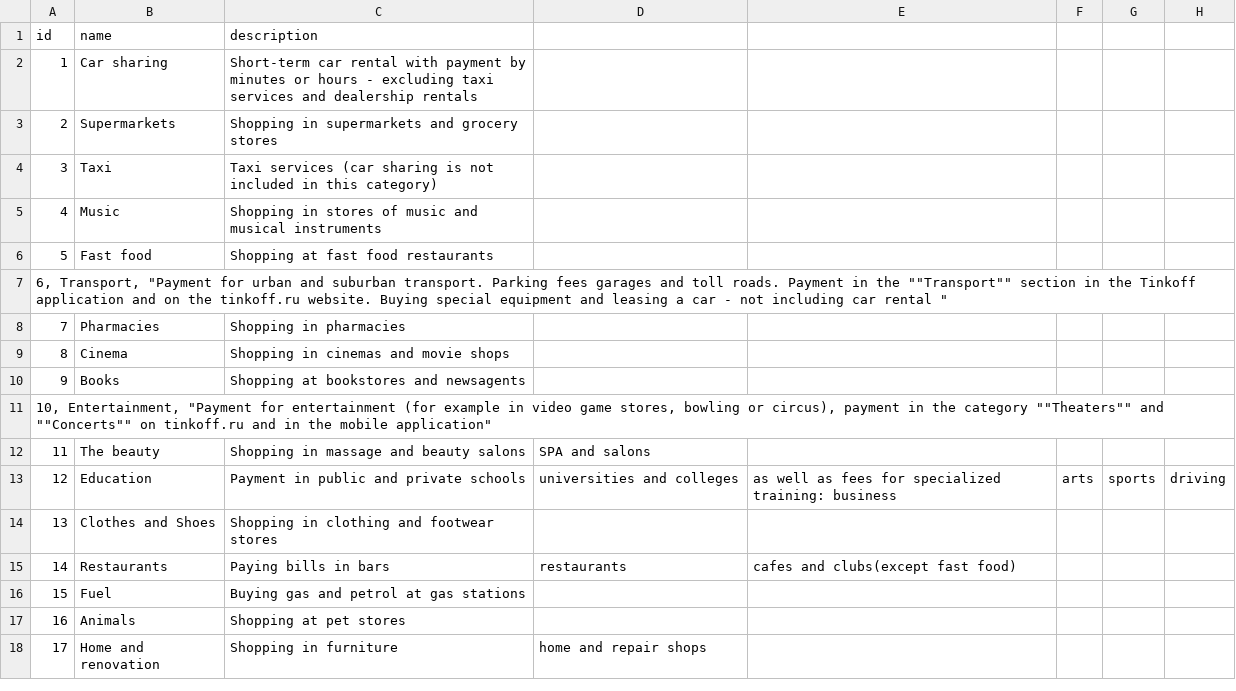
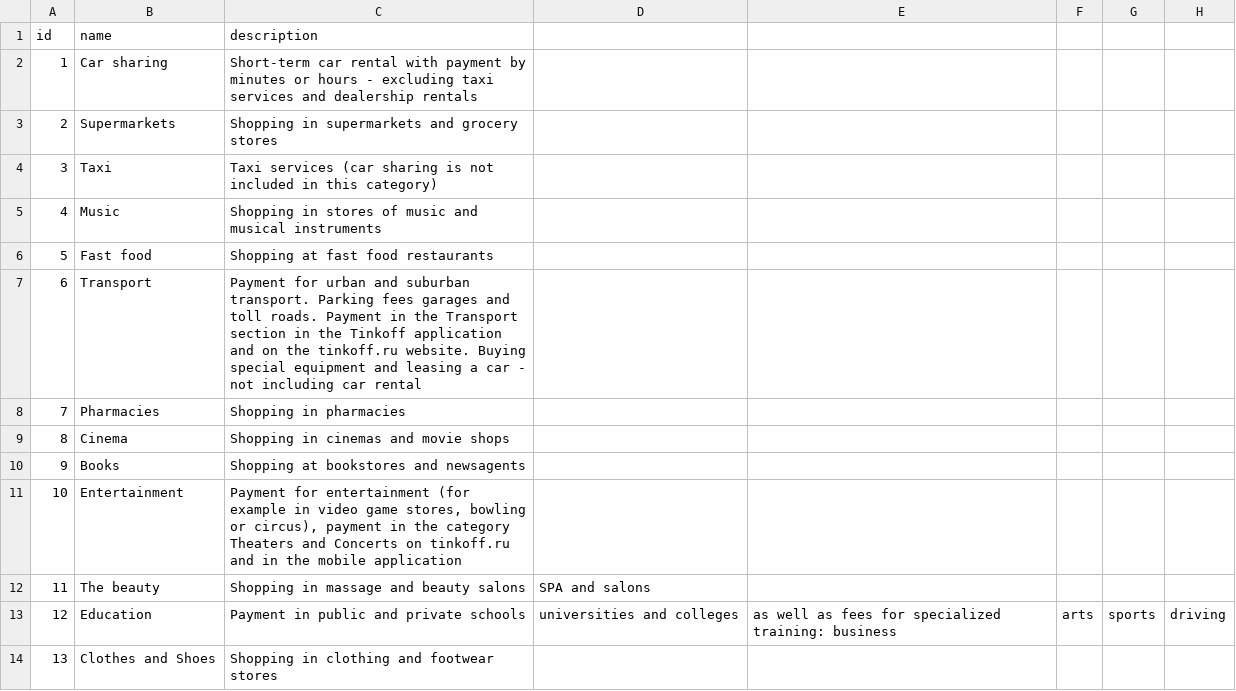
Before and after one commit to AlbaCrespo/neo4j, a CSV file: categories_trans.csv, drawn as a sheet; only a part is shown; the shorter side is filled out with more unchanged rows.

Commit message:
Update categories_trans.csv

```diff
--- a/categories_trans.csv
+++ b/categories_trans.csv
@@ -6,3 +6,3 @@
 5, Fast food, Shopping at fast food restaurants
-"6, Transport, ""Payment for urban and suburban transport. Parking fees garages and toll roads. Payment in the """"Transport"""" section in the Tinkoff application and on the tinkoff.ru website. Buying special equipment and leasing a car - not including car rental """
+6, Transport, "Payment for urban and suburban transport. Parking fees garages and toll roads. Payment in the Transport section in the Tinkoff application and on the tinkoff.ru website. Buying special equipment and leasing a car - not including car rental "
 7, Pharmacies, Shopping in pharmacies
@@ -10,3 +10,3 @@
 9, Books, Shopping at bookstores and newsagents
-"10, Entertainment, ""Payment for entertainment (for example in video game stores,  bowling or circus), payment in the category """"Theaters"""" and """"Concerts"""" on tinkoff.ru and in the mobile application"""
+10, Entertainment, "Payment for entertainment (for example in video game stores,  bowling or circus), payment in the category Theaters and Concerts on tinkoff.ru and in the mobile application"
 11, The beauty, Shopping in massage and beauty salons, SPA and salons
```
